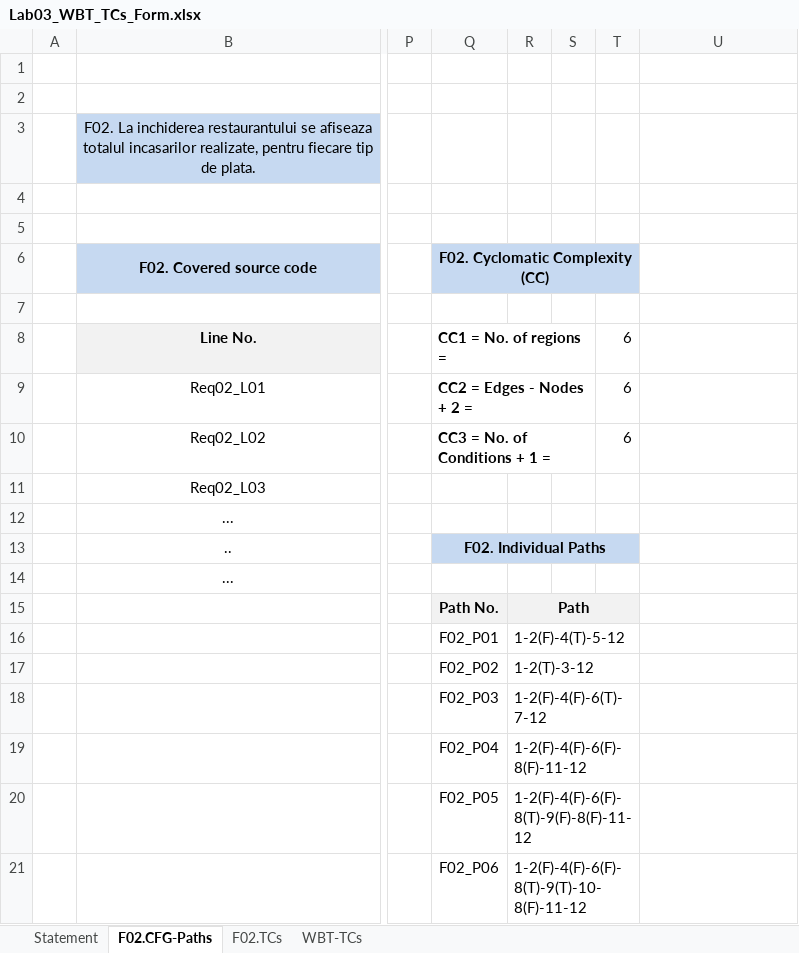
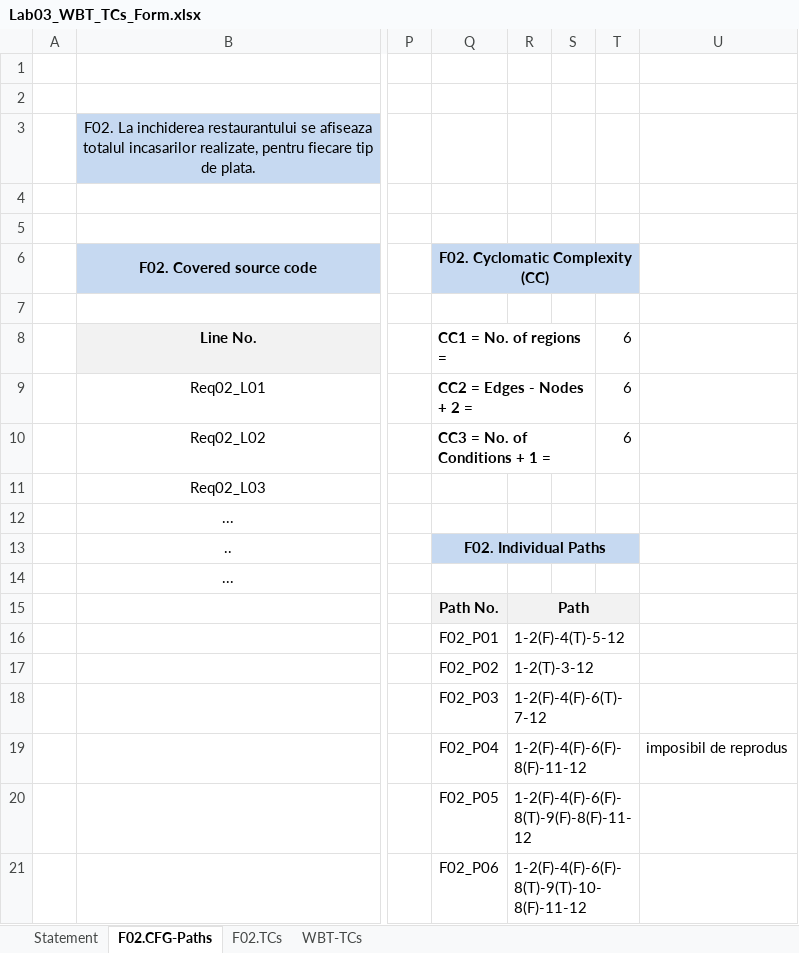
Before and after one commit to LorenaGrigorescu/CodeBusters, an Excel workbook: Docs/Lab03/Lab03_WBT_TCs_Form.xlsx, sheet F02.CFG-Paths, drawn as a sheet; only a part is shown, gaps mark what is left out; values as stored, in another font and other column widths than the file's, no borders; charts and pictures not drawn; the diff names each change by its address in the sheet, - before the commit and + after, or states it on an @@ line.

```diff
--- a/Docs/Lab03/Lab03_WBT_TCs_Form.xlsx (sheet F02.CFG-Paths)
+++ b/Docs/Lab03/Lab03_WBT_TCs_Form.xlsx (sheet F02.CFG-Paths)
-U19: (empty)
+U19: imposibil de reprodus
```
Also changed, not shown: sheet F02.TCs, sheet WBT-TCs, formulas that keep their value, 5 other files.
